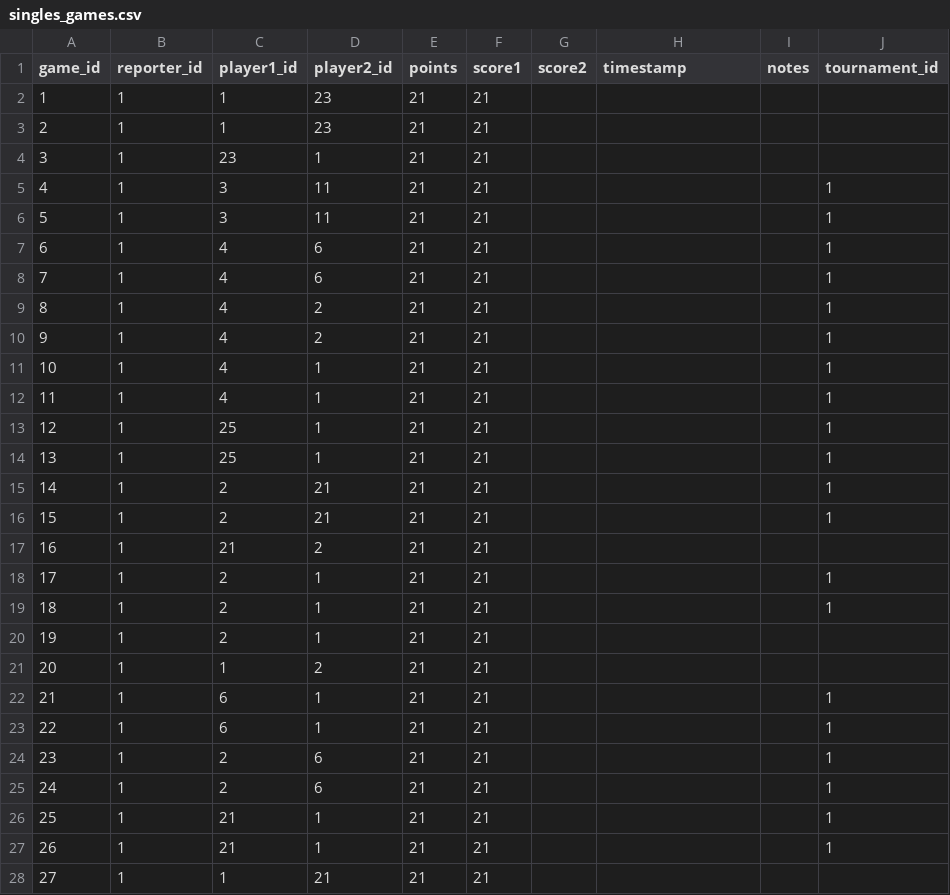
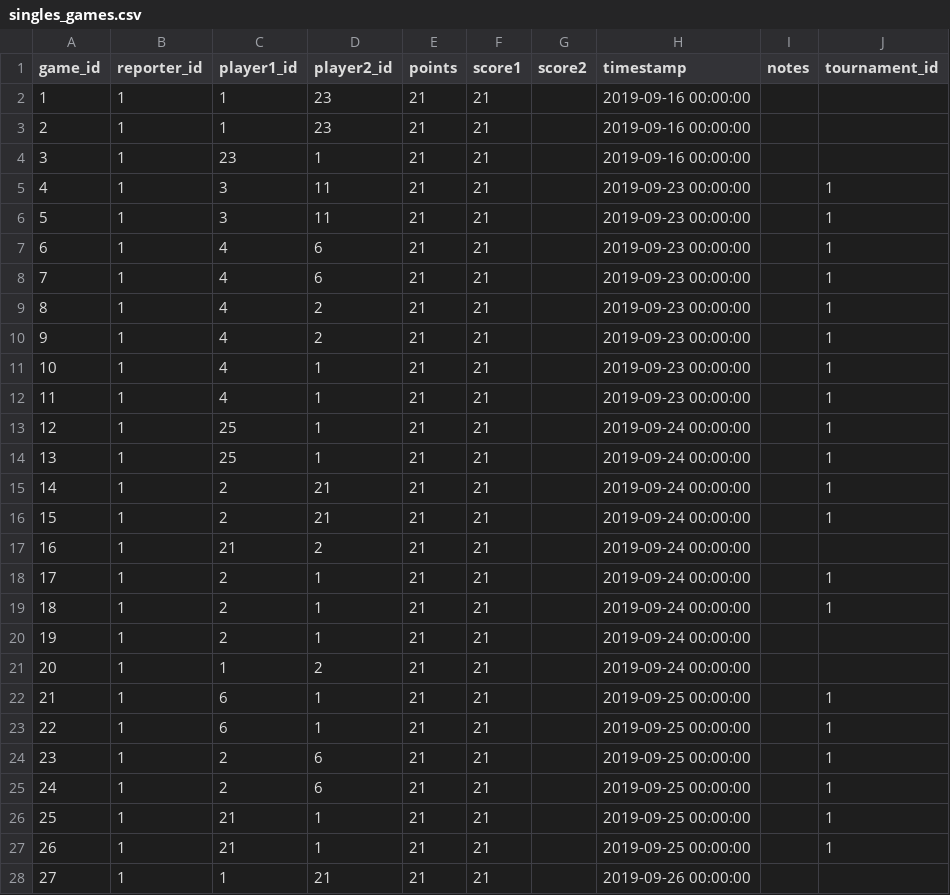
Before and after one commit to gamesguru/usatt-db, a CSV file: data/singles_games.csv, drawn as a sheet; only a part is shown; the diff covers the shown part only.

Commit message:
add timestamps to legacy games

```diff
--- a/data/singles_games.csv
+++ b/data/singles_games.csv
@@ -1,28 +1,28 @@
 game_id,reporter_id,player1_id,player2_id,points,score1,score2,timestamp,notes,tournament_id
-1,1,1,23,21,21,,,,
-2,1,1,23,21,21,,,,
-3,1,23,1,21,21,,,,
-4,1,3,11,21,21,,,,1
-5,1,3,11,21,21,,,,1
-6,1,4,6,21,21,,,,1
-7,1,4,6,21,21,,,,1
-8,1,4,2,21,21,,,,1
-9,1,4,2,21,21,,,,1
-10,1,4,1,21,21,,,,1
-11,1,4,1,21,21,,,,1
-12,1,25,1,21,21,,,,1
-13,1,25,1,21,21,,,,1
-14,1,2,21,21,21,,,,1
-15,1,2,21,21,21,,,,1
-16,1,21,2,21,21,,,,
-17,1,2,1,21,21,,,,1
-18,1,2,1,21,21,,,,1
-19,1,2,1,21,21,,,,
-20,1,1,2,21,21,,,,
-21,1,6,1,21,21,,,,1
-22,1,6,1,21,21,,,,1
-23,1,2,6,21,21,,,,1
-24,1,2,6,21,21,,,,1
-25,1,21,1,21,21,,,,1
-26,1,21,1,21,21,,,,1
-27,1,1,21,21,21,,,,
+1,1,1,23,21,21,,2019-09-16 00:00:00,,
+2,1,1,23,21,21,,2019-09-16 00:00:00,,
+3,1,23,1,21,21,,2019-09-16 00:00:00,,
+4,1,3,11,21,21,,2019-09-23 00:00:00,,1
+5,1,3,11,21,21,,2019-09-23 00:00:00,,1
+6,1,4,6,21,21,,2019-09-23 00:00:00,,1
+7,1,4,6,21,21,,2019-09-23 00:00:00,,1
+8,1,4,2,21,21,,2019-09-23 00:00:00,,1
+9,1,4,2,21,21,,2019-09-23 00:00:00,,1
+10,1,4,1,21,21,,2019-09-23 00:00:00,,1
+11,1,4,1,21,21,,2019-09-23 00:00:00,,1
+12,1,25,1,21,21,,2019-09-24 00:00:00,,1
+13,1,25,1,21,21,,2019-09-24 00:00:00,,1
+14,1,2,21,21,21,,2019-09-24 00:00:00,,1
+15,1,2,21,21,21,,2019-09-24 00:00:00,,1
+16,1,21,2,21,21,,2019-09-24 00:00:00,,
+17,1,2,1,21,21,,2019-09-24 00:00:00,,1
+18,1,2,1,21,21,,2019-09-24 00:00:00,,1
+19,1,2,1,21,21,,2019-09-24 00:00:00,,
+20,1,1,2,21,21,,2019-09-24 00:00:00,,
+21,1,6,1,21,21,,2019-09-25 00:00:00,,1
+22,1,6,1,21,21,,2019-09-25 00:00:00,,1
+23,1,2,6,21,21,,2019-09-25 00:00:00,,1
+24,1,2,6,21,21,,2019-09-25 00:00:00,,1
+25,1,21,1,21,21,,2019-09-25 00:00:00,,1
+26,1,21,1,21,21,,2019-09-25 00:00:00,,1
+27,1,1,21,21,21,,2019-09-26 00:00:00,,
```
Also changed, not shown: 88 edited cells elsewhere in this file, data/doubles_games.csv.
